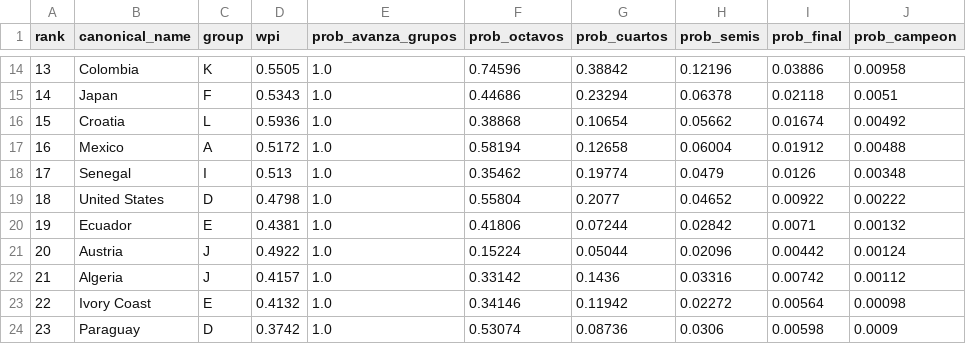
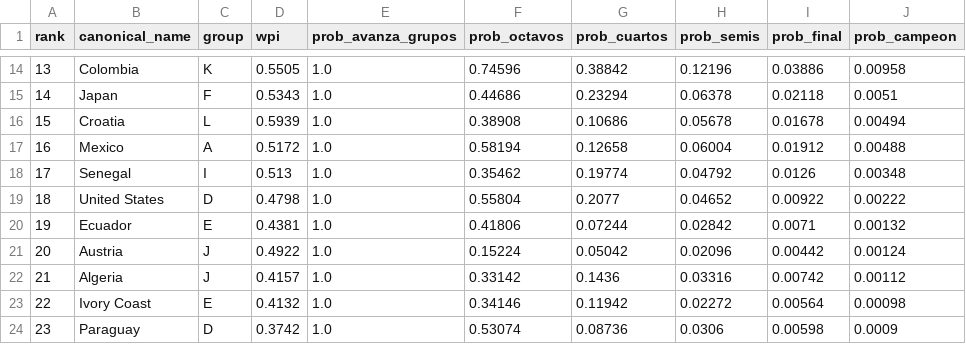
Before and after one commit to jamoji-ai/world-cup-predictor-pro, a CSV file: data/results/simulation_results.csv, drawn as a sheet; only a part is shown, gaps mark what is left out; the diff covers the shown part only.

```diff
--- a/data/results/simulation_results.csv
+++ b/data/results/simulation_results.csv
@@ -15,8 +15,8 @@ rank,canonical_name,group,wpi,prob_avanza_grupos,prob_octavos,prob_cuartos,prob_
 14,Japan,F,0.5343,1.0,0.44686,0.23294,0.06378,0.02118,0.0051
-15,Croatia,L,0.5936,1.0,0.38868,0.10654,0.05662,0.01674,0.00492
+15,Croatia,L,0.5939,1.0,0.38908,0.10686,0.05678,0.01678,0.00494
 16,Mexico,A,0.5172,1.0,0.58194,0.12658,0.06004,0.01912,0.00488
-17,Senegal,I,0.513,1.0,0.35462,0.19774,0.0479,0.0126,0.00348
+17,Senegal,I,0.513,1.0,0.35462,0.19774,0.04792,0.0126,0.00348
 18,United States,D,0.4798,1.0,0.55804,0.2077,0.04652,0.00922,0.00222
 19,Ecuador,E,0.4381,1.0,0.41806,0.07244,0.02842,0.0071,0.00132
-20,Austria,J,0.4922,1.0,0.15224,0.05044,0.02096,0.00442,0.00124
+20,Austria,J,0.4922,1.0,0.15224,0.05042,0.02096,0.00442,0.00124
 21,Algeria,J,0.4157,1.0,0.33142,0.1436,0.03316,0.00742,0.00112
```
Also changed, not shown: 22 edited cells elsewhere in this file, data/processed/teams_master.csv, data/processed/wpi_scores.csv, 3 other files.
